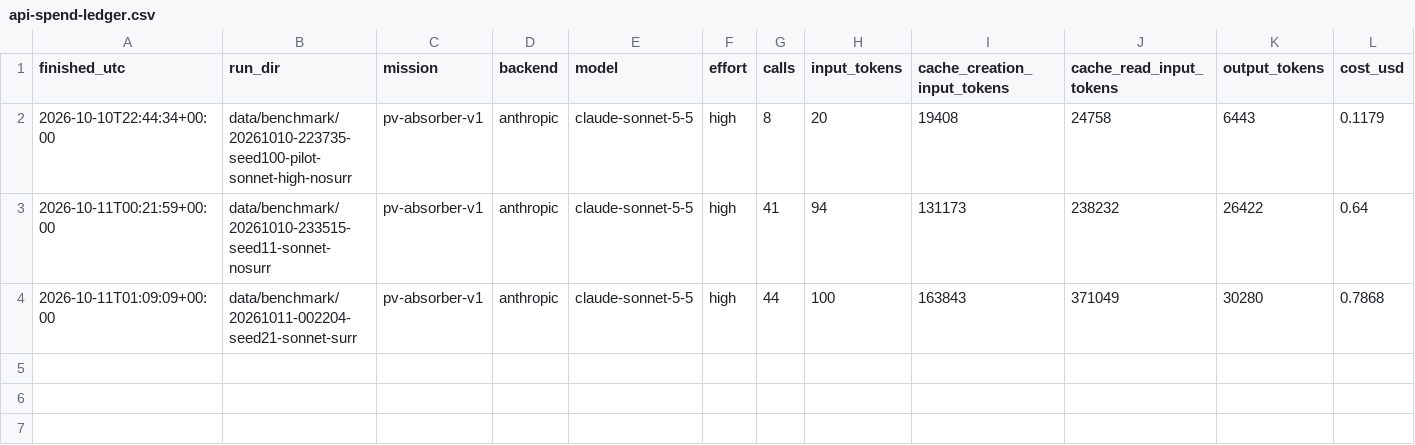
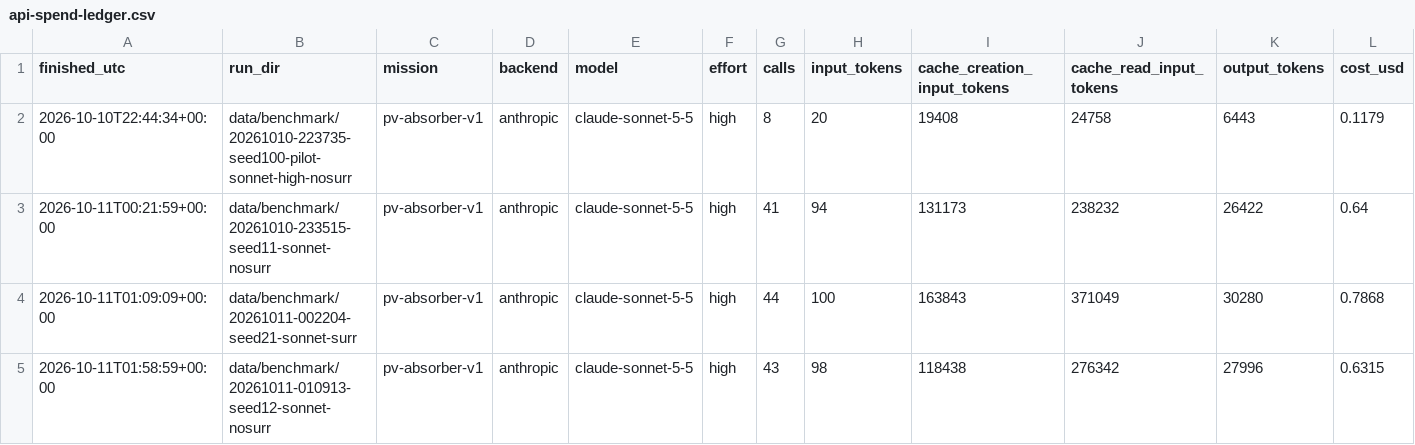
Before and after one commit to drthyang/agentic-ai-materials, a CSV file: results/2026-10-10-claude-ablation/api-spend-ledger.csv, drawn as a sheet; only a part is shown; rows hold the shown columns only; the diff names each change by its address in the sheet, - before the commit and + after, or states it on an @@ line.

Commit message:
Data: run 20261011-010913-seed12-sonnet-nosurr
agent (claude-sonnet-5-5): 90 relaxations, 19 hits (21.11/100); API 43 calls, $0.63

Recorded by scripts/run_claude_ablation.sh; metrics recomputed by the shared hit rule at aggregation time.

```diff
--- a/results/2026-10-10-claude-ablation/api-spend-ledger.csv
+++ b/results/2026-10-10-claude-ablation/api-spend-ledger.csv
+row 5: 2026-10-11T01:58:59+00:00 | data/benchmark/20261011-010913-seed12-sonnet-nosurr | pv-absorber-v1 | anthropic | claude-sonnet-5-5 | high | 43 | 98 | 118438 | 276342 | 27996 | 0.6315
```
Also changed, not shown: 12 other files.
